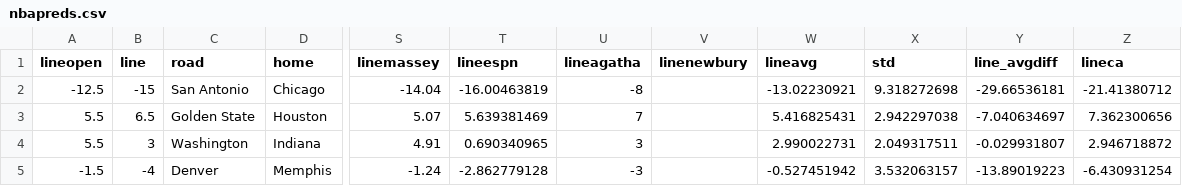
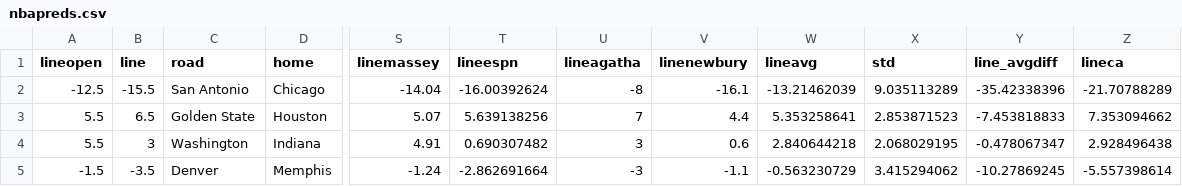
Before and after one commit to marcobets91/nba, a CSV file: nbapreds.csv, drawn as a sheet; only a part is shown, gaps mark what is left out; the diff covers the shown part only; the diff names each change by its address in the sheet, - before the commit and + after, or states it on an @@ line.

```diff
--- a/nbapreds.csv
+++ b/nbapreds.csv
-B2 (line): -15
+B2 (line): -15.5
-T2 (lineespn): -16.00463819
+T2 (lineespn): -16.00392624
-V2 (linenewbury): (empty)
+V2 (linenewbury): -16.1
-W2 (lineavg): -13.02230921
+W2 (lineavg): -13.21462039
-X2 (std): 9.318272698
+X2 (std): 9.035113289
-Y2 (line_avgdiff): -29.66536181
+Y2 (line_avgdiff): -35.42338396
-Z2 (lineca): -21.41380712
+Z2 (lineca): -21.70788289
-T3 (lineespn): 5.639381469
+T3 (lineespn): 5.639138256
-V3 (linenewbury): (empty)
+V3 (linenewbury): 4.4
-W3 (lineavg): 5.416825431
+W3 (lineavg): 5.353258641
-X3 (std): 2.942297038
+X3 (std): 2.853871523
-Y3 (line_avgdiff): -7.040634697
+Y3 (line_avgdiff): -7.453818833
-Z3 (lineca): 7.362300656
+Z3 (lineca): 7.353094662
-T4 (lineespn): 0.690340965
+T4 (lineespn): 0.690307482
-V4 (linenewbury): (empty)
+V4 (linenewbury): 0.6
-W4 (lineavg): 2.990022731
+W4 (lineavg): 2.840644218
-X4 (std): 2.049317511
+X4 (std): 2.068029195
-Y4 (line_avgdiff): -0.029931807
+Y4 (line_avgdiff): -0.478067347
-Z4 (lineca): 2.946718872
+Z4 (lineca): 2.928496438
-B5 (line): -4
+B5 (line): -3.5
-T5 (lineespn): -2.862779128
+T5 (lineespn): -2.862691664
-V5 (linenewbury): (empty)
+V5 (linenewbury): -1.1
-W5 (lineavg): -0.527451942
+W5 (lineavg): -0.563230729
-X5 (std): 3.532063157
+X5 (std): 3.415294062
-Y5 (line_avgdiff): -13.89019223
+Y5 (line_avgdiff): -10.27869245
-Z5 (lineca): -6.430931254
+Z5 (lineca): -5.557398614
```
Also changed, not shown: 45 edited cells elsewhere in this file, 2 other files.
